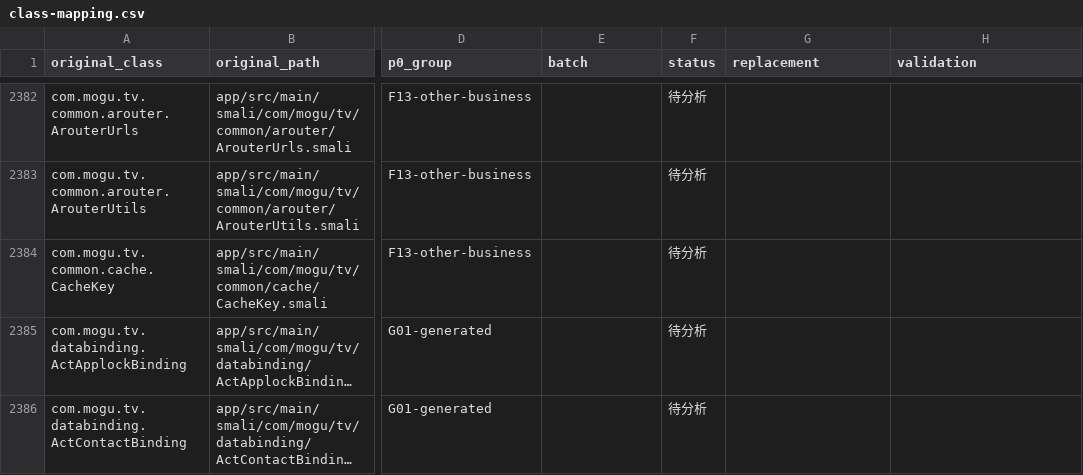
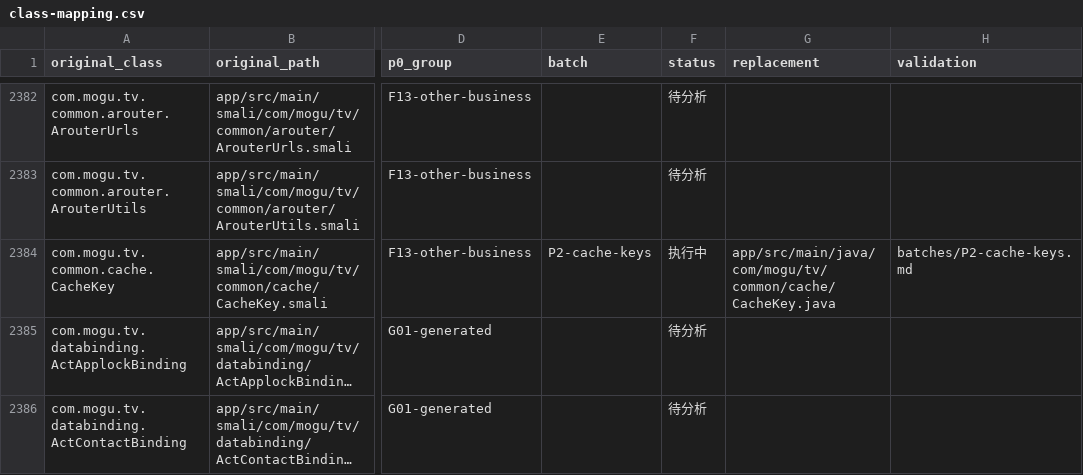
Before and after one commit to WeiHong001/Mushroom-Video, a CSV file: dev/migration/class-mapping.csv, drawn as a sheet; only a part is shown, gaps mark what is left out; long unchanged cells end in …; the diff names each change by its address in the sheet, - before the commit and + after, or states it on an @@ line.

```diff
--- a/dev/migration/class-mapping.csv
+++ b/dev/migration/class-mapping.csv
-E2384 (batch): (empty)
+E2384 (batch): P2-cache-keys
-F2384 (status): 待分析
+F2384 (status): 执行中
-G2384 (replacement): (empty)
+G2384 (replacement): app/src/main/java/com/mogu/tv/common/cache/CacheKey.java
-H2384 (validation): (empty)
+H2384 (validation): batches/P2-cache-keys.md
```
Also changed, not shown: 7 other files.
